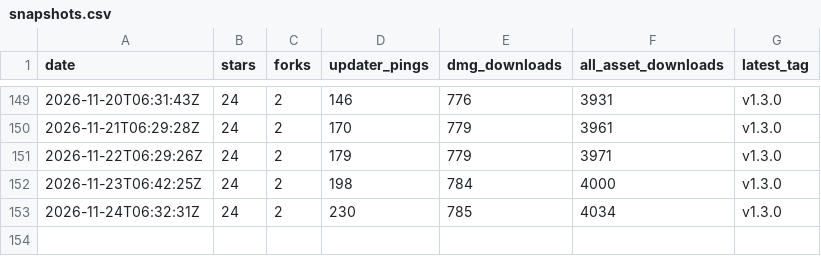
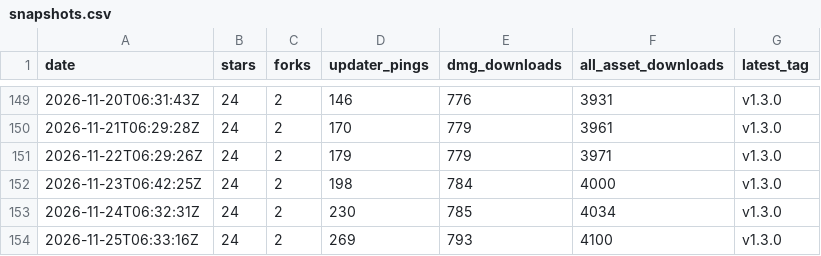
Before and after one commit to oratis/Markup, a CSV file: snapshots.csv, drawn as a sheet; only a part is shown, gaps mark what is left out; the diff names each change by its address in the sheet, - before the commit and + after, or states it on an @@ line.

```diff
--- a/snapshots.csv
+++ b/snapshots.csv
+row 154: 2026-11-25T06:33:16Z | 24 | 2 | 269 | 793 | 4100 | v1.3.0
```
